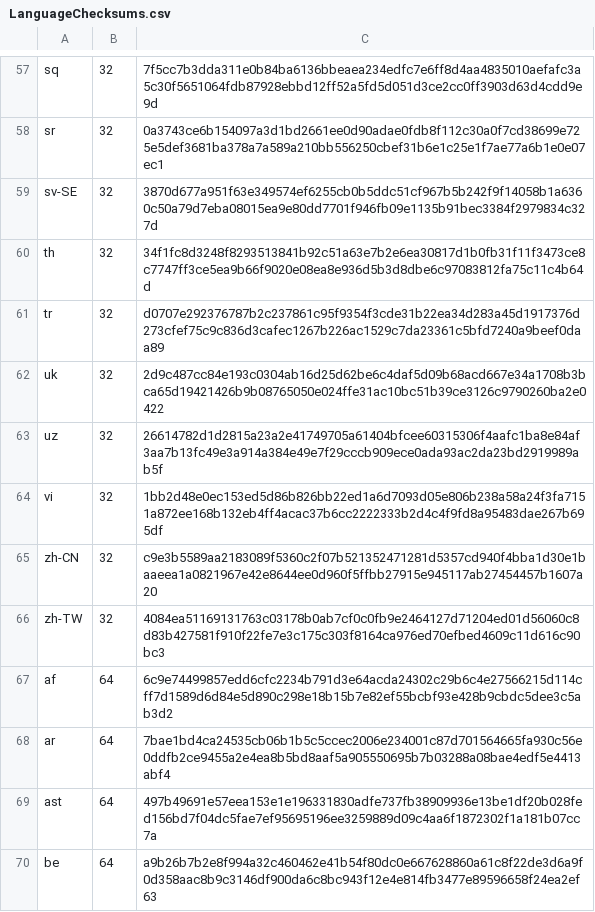
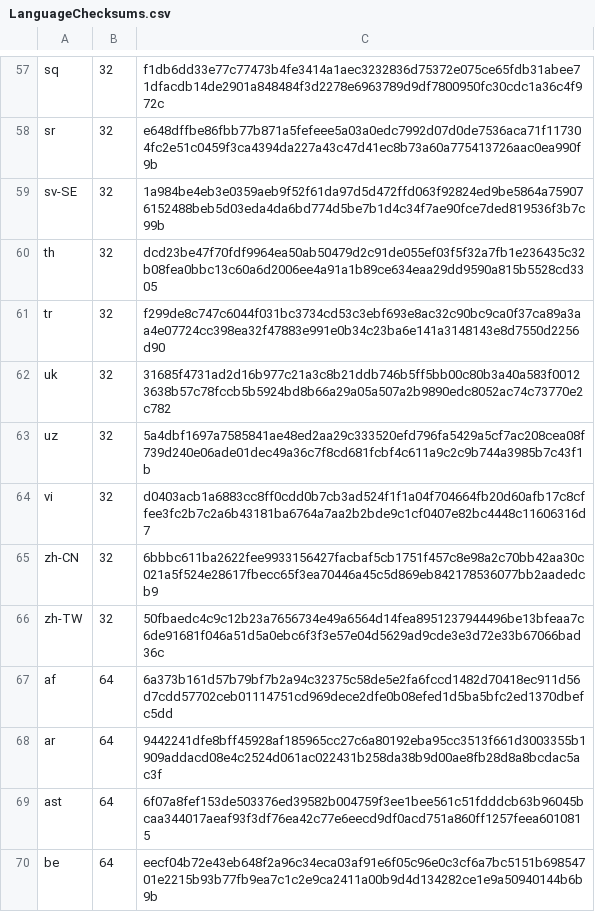
Before and after one commit to mkevenaar/chocolatey-coreteampackages, a CSV file: automatic/thunderbird/tools/LanguageChecksums.csv, drawn as a sheet; only a part is shown, gaps mark what is left out; the diff covers the shown part only; the diff names each change by its address in the sheet, - before the commit and + after, or states it on an @@ line.

```diff
--- a/automatic/thunderbird/tools/LanguageChecksums.csv
+++ b/automatic/thunderbird/tools/LanguageChecksums.csv
-C57: 7f5cc7b3dda311e0b84ba6136bbeaea234edfc7e6ff8d4aa4835010aefafc3a5c30f5651064fdb87928ebbd12ff52a5fd5d051d3ce2cc0ff3903d63d4cdd9e9d
+C57: f1db6dd33e77c77473b4fe3414a1aec3232836d75372e075ce65fdb31abee71dfacdb14de2901a848484f3d2278e6963789d9df7800950fc30cdc1a36c4f972c
-C58: 0a3743ce6b154097a3d1bd2661ee0d90adae0fdb8f112c30a0f7cd38699e725e5def3681ba378a7a589a210bb556250cbef31b6e1c25e1f7ae77a6b1e0e07ec1
+C58: e648dffbe86fbb77b871a5fefeee5a03a0edc7992d07d0de7536aca71f117304fc2e51c0459f3ca4394da227a43c47d41ec8b73a60a775413726aac0ea990f9b
-C59: 3870d677a951f63e349574ef6255cb0b5ddc51cf967b5b242f9f14058b1a6360c50a79d7eba08015ea9e80dd7701f946fb09e1135b91bec3384f2979834c327d
+C59: 1a984be4eb3e0359aeb9f52f61da97d5d472ffd063f92824ed9be5864a759076152488beb5d03eda4da6bd774d5be7b1d4c34f7ae90fce7ded819536f3b7c99b
-C60: 34f1fc8d3248f8293513841b92c51a63e7b2e6ea30817d1b0fb31f11f3473ce8c7747ff3ce5ea9b66f9020e08ea8e936d5b3d8dbe6c97083812fa75c11c4b64d
+C60: dcd23be47f70fdf9964ea50ab50479d2c91de055ef03f5f32a7fb1e236435c32b08fea0bbc13c60a6d2006ee4a91a1b89ce634eaa29dd9590a815b5528cd3305
-C61: d0707e292376787b2c237861c95f9354f3cde31b22ea34d283a45d1917376d273cfef75c9c836d3cafec1267b226ac1529c7da23361c5bfd7240a9beef0daa89
+C61: f299de8c747c6044f031bc3734cd53c3ebf693e8ac32c90bc9ca0f37ca89a3aa4e07724cc398ea32f47883e991e0b34c23ba6e141a3148143e8d7550d2256d90
-C62: 2d9c487cc84e193c0304ab16d25d62be6c4daf5d09b68acd667e34a1708b3bca65d19421426b9b08765050e024ffe31ac10bc51b39ce3126c9790260ba2e0422
+C62: 31685f4731ad2d16b977c21a3c8b21ddb746b5ff5bb00c80b3a40a583f00123638b57c78fccb5b5924bd8b66a29a05a507a2b9890edc8052ac74c73770e2c782
-C63: 26614782d1d2815a23a2e41749705a61404bfcee60315306f4aafc1ba8e84af3aa7b13fc49e3a914a384e49e7f29cccb909ece0ada93ac2da23bd2919989ab5f
+C63: 5a4dbf1697a7585841ae48ed2aa29c333520efd796fa5429a5cf7ac208cea08f739d240e06ade01dec49a36c7f8cd681fcbf4c611a9c2c9b744a3985b7c43f1b
-C64: 1bb2d48e0ec153ed5d86b826bb22ed1a6d7093d05e806b238a58a24f3fa7151a872ee168b132eb4ff4acac37b6cc2222333b2d4c4f9fd8a95483dae267b695df
+C64: d0403acb1a6883cc8ff0cdd0b7cb3ad524f1f1a04f704664fb20d60afb17c8cffee3fc2b7c2a6b43181ba6764a7aa2b2bde9c1cf0407e82bc4448c11606316d7
-C65: c9e3b5589aa2183089f5360c2f07b521352471281d5357cd940f4bba1d30e1baaeea1a0821967e42e8644ee0d960f5ffbb27915e945117ab27454457b1607a20
+C65: 6bbbc611ba2622fee9933156427facbaf5cb1751f457c8e98a2c70bb42aa30c021a5f524e28617fbecc65f3ea70446a45c5d869eb842178536077bb2aadedcb9
-C66: 4084ea51169131763c03178b0ab7cf0c0fb9e2464127d71204ed01d56060c8d83b427581f910f22fe7e3c175c303f8164ca976ed70efbed4609c11d616c90bc3
+C66: 50fbaedc4c9c12b23a7656734e49a6564d14fea8951237944496be13bfeaa7c6de91681f046a51d5a0ebc6f3f3e57e04d5629ad9cde3e3d72e33b67066bad36c
-C67: 6c9e74499857edd6cfc2234b791d3e64acda24302c29b6c4e27566215d114cff7d1589d6d84e5d890c298e18b15b7e82ef55bcbf93e428b9cbdc5dee3c5ab3d2
+C67: 6a373b161d57b79bf7b2a94c32375c58de5e2fa6fccd1482d70418ec911d56d7cdd57702ceb01114751cd969dece2dfe0b08efed1d5ba5bfc2ed1370dbefc5dd
-C68: 7bae1bd4ca24535cb06b1b5c5ccec2006e234001c87d701564665fa930c56e0ddfb2ce9455a2e4ea8b5bd8aaf5a905550695b7b03288a08bae4edf5e4413abf4
+C68: 9442241dfe8bff45928af185965cc27c6a80192eba95cc3513f661d3003355b1909addacd08e4c2524d061ac022431b258da38b9d00ae8fb28d8a8bcdac5ac3f
-C69: 497b49691e57eea153e1e196331830adfe737fb38909936e13be1df20b028fed156bd7f04dc5fae7ef95695196ee3259889d09c4aa6f1872302f1a181b07cc7a
+C69: 6f07a8fef153de503376ed39582b004759f3ee1bee561c51fdddcb63b96045bcaa344017aeaf93f3df76ea42c77e6eecd9df0acd751a860ff1257feea6010815
-C70: a9b26b7b2e8f994a32c460462e41b54f80dc0e667628860a61c8f22de3d6a9f0d358aac8b9c3146df900da6c8bc943f12e4e814fb3477e89596658f24ea2ef63
+C70: eecf04b72e43eb648f2a96c34eca03af91e6f05c96e0c3cf6a7bc5151b69854701e2215b93b77fb9ea7c1c2e9ca2411a00b9d4d134282ce1e9a50940144b6b9b
```
Also changed, not shown: 118 edited cells elsewhere in this file, 11 other files.
